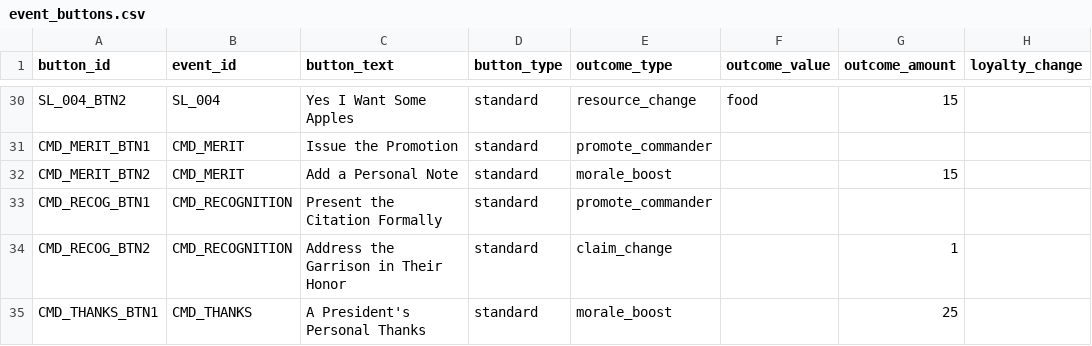
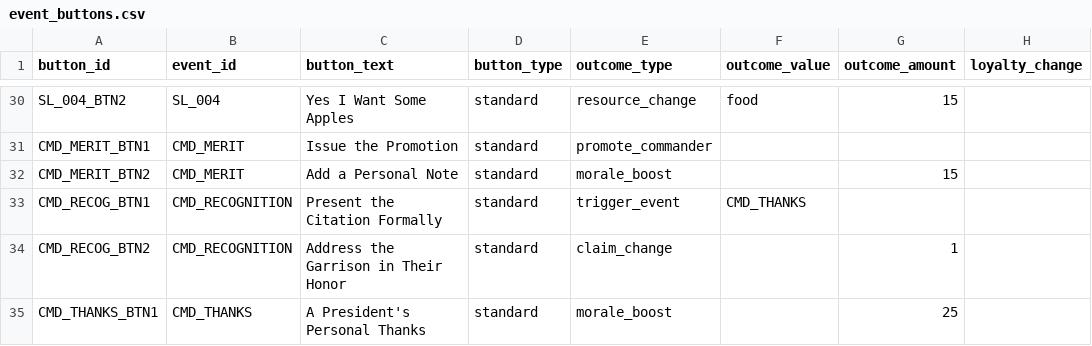
Before and after one commit to etherthegreat/mostupdatedfarsword, a CSV file: data/event_buttons.csv, drawn as a sheet; only a part is shown, gaps mark what is left out; the diff names each change by its address in the sheet, - before the commit and + after, or states it on an @@ line.

```diff
--- a/data/event_buttons.csv
+++ b/data/event_buttons.csv
-E33 (outcome_type): promote_commander
+E33 (outcome_type): trigger_event
-F33 (outcome_value): (empty)
+F33 (outcome_value): CMD_THANKS
```
Also changed, not shown: 3 other files.
